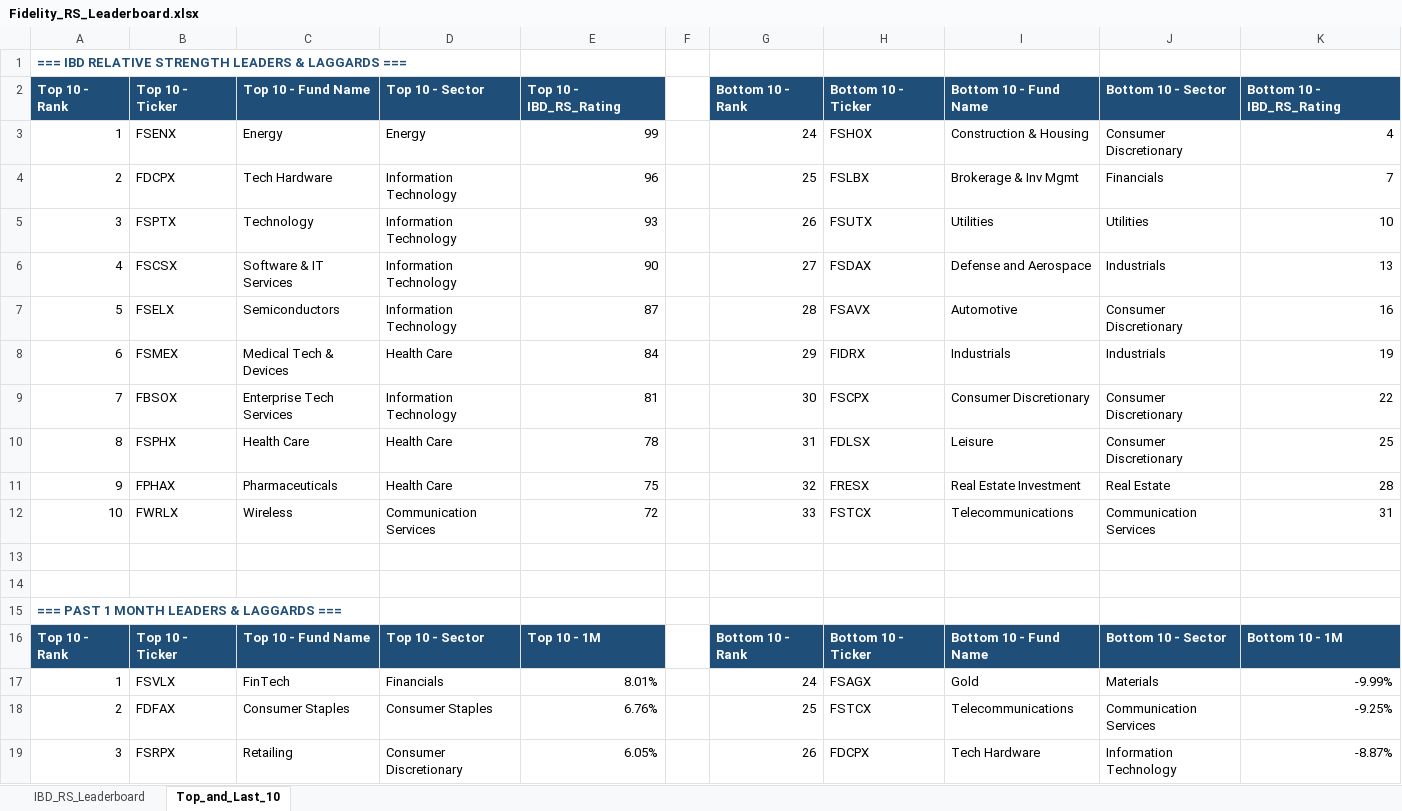
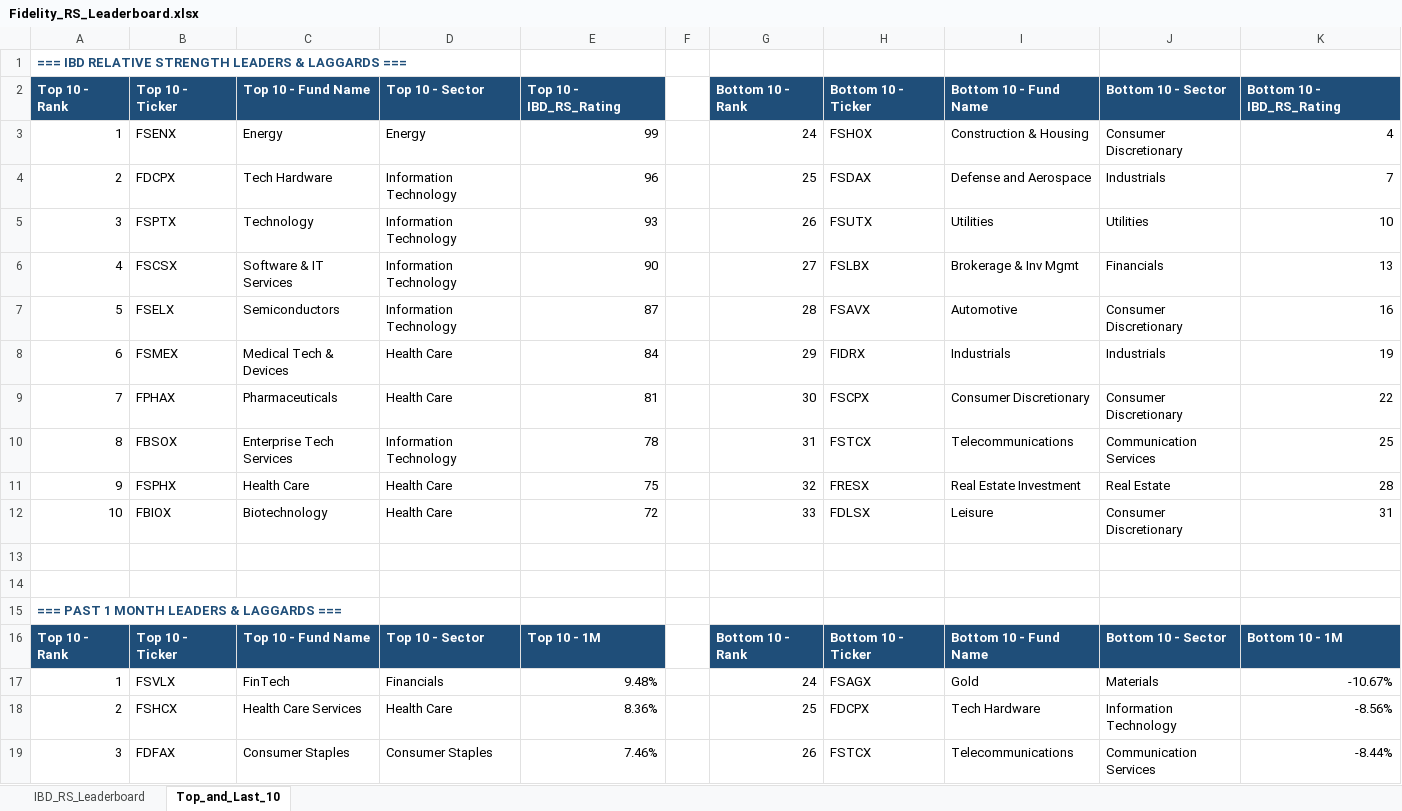
Before and after one commit to Jamesssurfer/Fidelity-Sector-Tracker, an Excel workbook: Fidelity_RS_Leaderboard.xlsx, sheet Top_and_Last_10, drawn as a sheet; only a part is shown; values as stored, in another font and other column widths than the file's, no borders; formulas without a stored value are shown as written; removed rows and columns are numbered as before the commit, all else as after; the diff covers the shown part only; the diff names each change by its address in the sheet, - before the commit and + after, or states it on an @@ line.

```diff
--- a/Fidelity_RS_Leaderboard.xlsx (sheet Top_and_Last_10)
+++ b/Fidelity_RS_Leaderboard.xlsx (sheet Top_and_Last_10)
-H4: FSLBX
+H4: FSDAX
-I4: Brokerage & Inv Mgmt
+I4: Defense and Aerospace
-J4: Financials
+J4: Industrials
-H6: FSDAX
+H6: FSLBX
-I6: Defense and Aerospace
+I6: Brokerage & Inv Mgmt
-J6: Industrials
+J6: Financials
-B9: FBSOX
+B9: FPHAX
-C9: Enterprise Tech Services
+C9: Pharmaceuticals
-D9: Information Technology
+D9: Health Care
-B10: FSPHX
+B10: FBSOX
-C10: Health Care
+C10: Enterprise Tech Services
-D10: Health Care
+D10: Information Technology
-H10: FDLSX
+H10: FSTCX
-I10: Leisure
+I10: Telecommunications
-J10: Consumer Discretionary
+J10: Communication Services
-B11: FPHAX
+B11: FSPHX
-C11: Pharmaceuticals
+C11: Health Care
-B12: FWRLX
+B12: FBIOX
-C12: Wireless
+C12: Biotechnology
-D12: Communication Services
+D12: Health Care
-H12: FSTCX
+H12: FDLSX
-I12: Telecommunications
+I12: Leisure
-J12: Communication Services
+J12: Consumer Discretionary
-E17: 8.01%
+E17: 9.48%
-K17: -9.99%
+K17: -10.67%
+row 18: 2 | FSHCX | Health Care Services | Health Care | 8.36% |  | 25 | FDCPX | Tech Hardware | Information Technology | -8.56%
-A19: 2
+A19: 3
-E19: 6.76%
+E19: 7.46%
-G19: 25
+G19: 26
-K19: -9.25%
+K19: -8.44%
-row 19: 3 | FSRPX | Retailing | Consumer Discretionary | 6.05% |  | 26 | FDCPX | Tech Hardware | Information Technology | -8.87%
```
Also changed, not shown: 4 added rows, 4 removed rows and 185 edited cells elsewhere in this sheet, sheet IBD_RS_Leaderboard.
